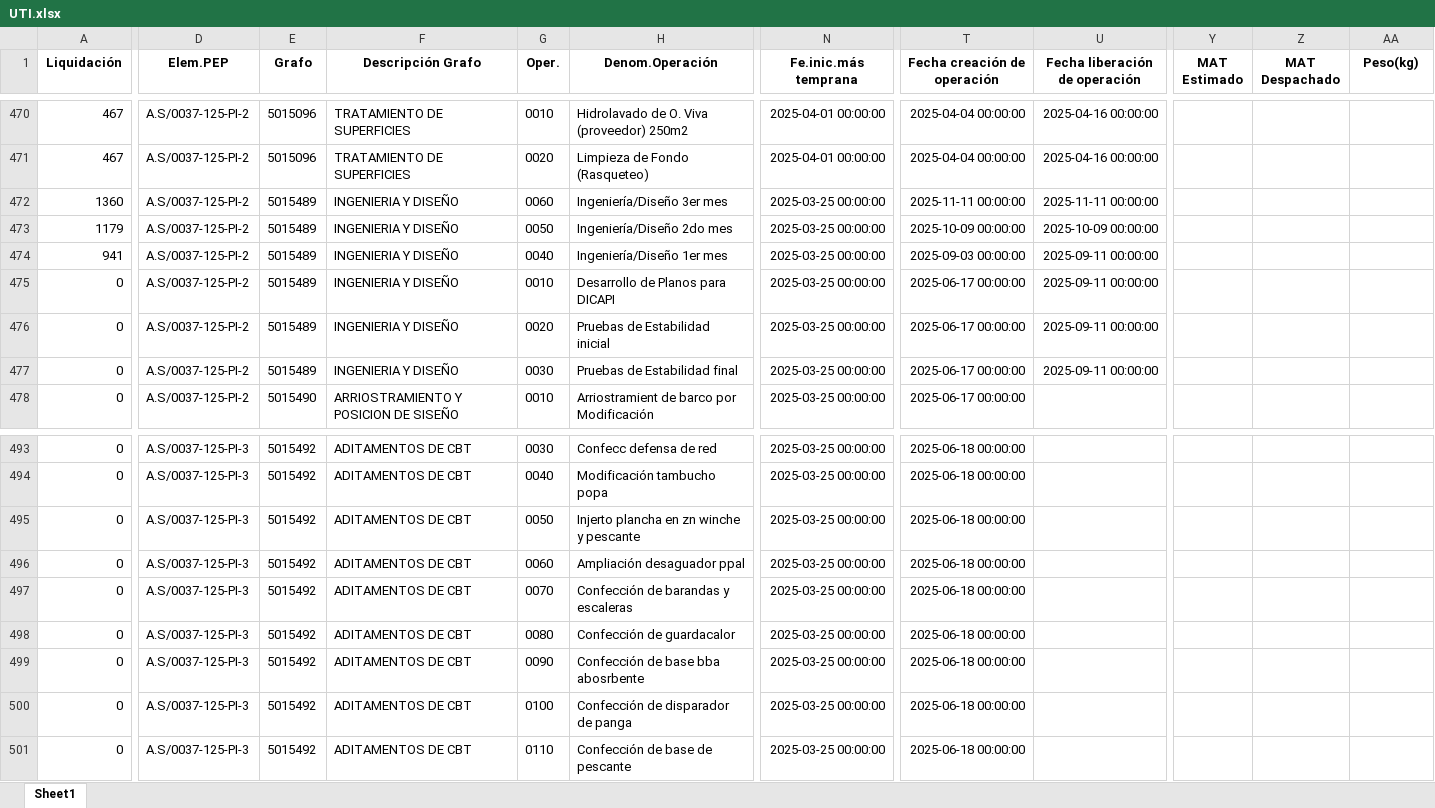
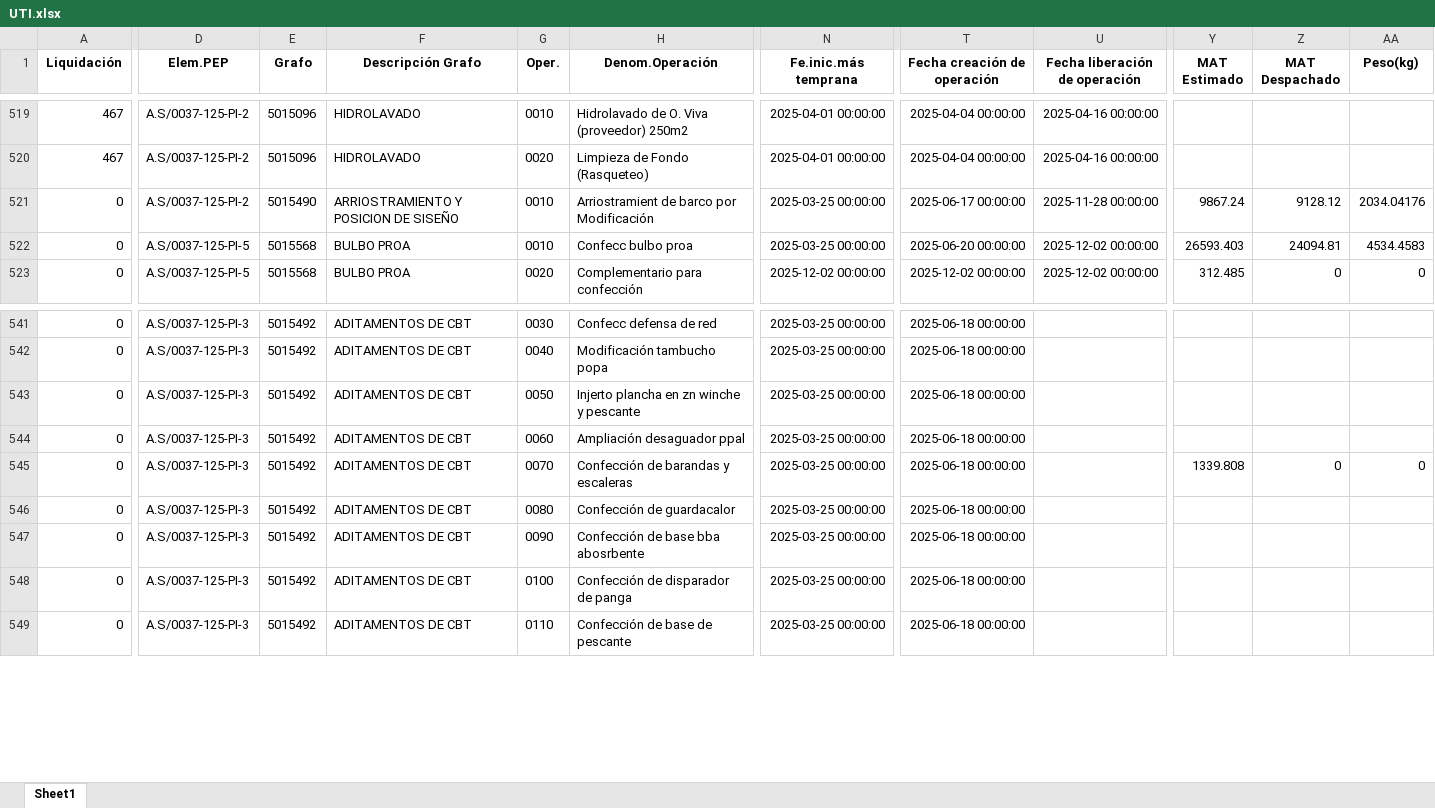
Before and after one commit to ProyectosAstillero/Astillero, an Excel workbook: Modulo/UTI.xlsx, sheet Sheet1, drawn as a sheet; only a part is shown, gaps mark what is left out; values as stored, in another font and other column widths than the file's, no borders; removed rows and columns are numbered as before the commit, all else as after; rows hold the shown columns only; the diff covers the shown part only; the diff names each change by its address in the sheet, - before the commit and + after, or states it on an @@ line.

```diff
--- a/Modulo/UTI.xlsx (sheet Sheet1)
+++ b/Modulo/UTI.xlsx (sheet Sheet1)
-F519:F520 (Descripción Grafo): TRATAMIENTO DE SUPERFICIES
+F519:F520 (Descripción Grafo): HIDROLAVADO
-row 472: 1360 | A.S/0037-125-PI-2 | 5015489 | INGENIERIA Y DISEÑO | 0060 | Ingeniería/Diseño 3er mes | 2025-03-25 00:00:00 | 2025-11-11 00:00:00 | 2025-11-11 00:00:00
@@ row 473 moved to row 469: 1179 @@
@@ row 474 moved to row 472: 941 @@
-E521 (Grafo): 5015489
+E521 (Grafo): 5015490
-F521 (Descripción Grafo): INGENIERIA Y DISEÑO
+F521 (Descripción Grafo): ARRIOSTRAMIENTO Y POSICION DE SISEÑO
-H521 (Denom.Operación): Desarrollo de Planos para DICAPI
+H521 (Denom.Operación): Arriostramient de barco por Modificación
-U521 (Fecha liberación de operación): 2025-09-11 00:00:00
+U521 (Fecha liberación de operación): 2025-11-28 00:00:00
-Y521 (MAT Estimado): (empty)
+Y521 (MAT Estimado): 9867.24
-Z521 (MAT Despachado): (empty)
+Z521 (MAT Despachado): 9128.12
-AA521 (Peso(kg)): (empty)
+AA521 (Peso(kg)): 2034.04176
-D522:D523 (Elem.PEP): A.S/0037-125-PI-2
+D522:D523 (Elem.PEP): A.S/0037-125-PI-5
-E522:E523 (Grafo): 5015489
+E522:E523 (Grafo): 5015568
-F522:F523 (Descripción Grafo): INGENIERIA Y DISEÑO
+F522:F523 (Descripción Grafo): BULBO PROA
-G522 (Oper.): 0020
+G522 (Oper.): 0010
-H522 (Denom.Operación): Pruebas de Estabilidad inicial
+H522 (Denom.Operación): Confecc bulbo proa
-T522 (Fecha creación de operación): 2025-06-17 00:00:00
+T522 (Fecha creación de operación): 2025-06-20 00:00:00
-U522:U523 (Fecha liberación de operación): 2025-09-11 00:00:00
+U522:U523 (Fecha liberación de operación): 2025-12-02 00:00:00
-Y522 (MAT Estimado): (empty)
+Y522 (MAT Estimado): 26593.403
-Z522 (MAT Despachado): (empty)
+Z522 (MAT Despachado): 24094.81
-AA522 (Peso(kg)): (empty)
+AA522 (Peso(kg)): 4534.4583
-G523 (Oper.): 0030
+G523 (Oper.): 0020
-H523 (Denom.Operación): Pruebas de Estabilidad final
+H523 (Denom.Operación): Complementario para confección
-N523 (Fe.inic.más temprana): 2025-03-25 00:00:00
+N523 (Fe.inic.más temprana): 2025-12-02 00:00:00
-T523 (Fecha creación de operación): 2025-06-17 00:00:00
+T523 (Fecha creación de operación): 2025-12-02 00:00:00
-Y523 (MAT Estimado): (empty)
+Y523 (MAT Estimado): 312.485
-Z523 (MAT Despachado): (empty)
+Z523 (MAT Despachado): 0
-AA523 (Peso(kg)): (empty)
+AA523 (Peso(kg)): 0
-row 478: 0 | A.S/0037-125-PI-2 | 5015490 | ARRIOSTRAMIENTO Y POSICION DE SISEÑO | 0010 | Arriostramient de barco por Modificación | 2025-03-25 00:00:00 | 2025-06-17 00:00:00
-Y545 (MAT Estimado): (empty)
+Y545 (MAT Estimado): 1339.808
-Z545 (MAT Despachado): (empty)
+Z545 (MAT Despachado): 0
-AA545 (Peso(kg)): (empty)
+AA545 (Peso(kg)): 0
```
Also changed, not shown: 31 added rows, 14 removed rows, 50 moved rows and 30 edited cells elsewhere in this sheet, Modulo/REDI.xlsx.
